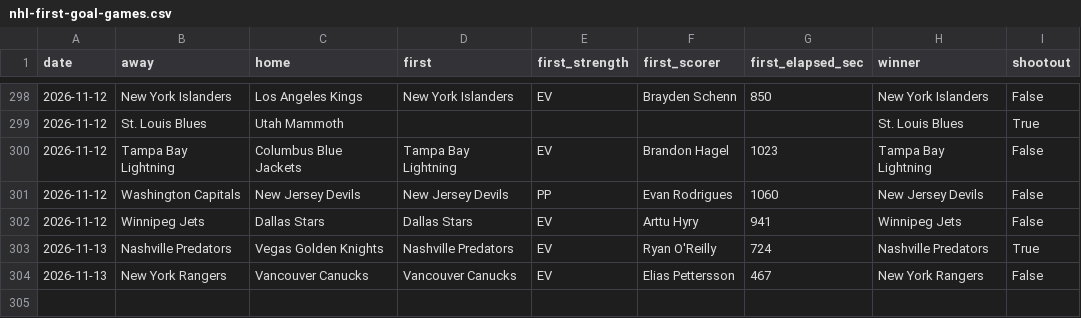
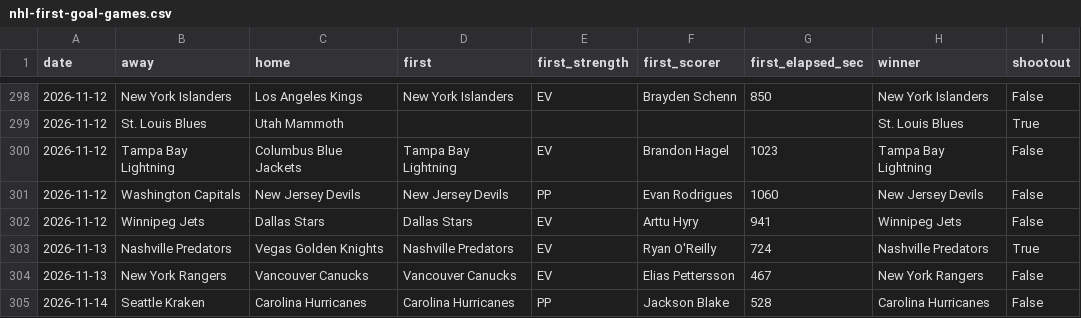
Before and after one commit to michaellvenuti-ops/mv_magic, a CSV file: pc-data/nhl-first-goal-games.csv, drawn as a sheet; only a part is shown, gaps mark what is left out.

Commit message:
pc-scans sync: pc-data/nhl-first-goal-games.csv

```diff
--- a/pc-data/nhl-first-goal-games.csv
+++ b/pc-data/nhl-first-goal-games.csv
@@ -304 +304,2 @@ date,away,home,first,first_strength,first_scorer,first_elapsed_sec,winner,shooto
 2026-11-13,New York Rangers,Vancouver Canucks,Vancouver Canucks,EV,Elias Pettersson,467,New York Rangers,False
+2026-11-14,Seattle Kraken,Carolina Hurricanes,Carolina Hurricanes,PP,Jackson Blake,528,Carolina Hurricanes,False
```
